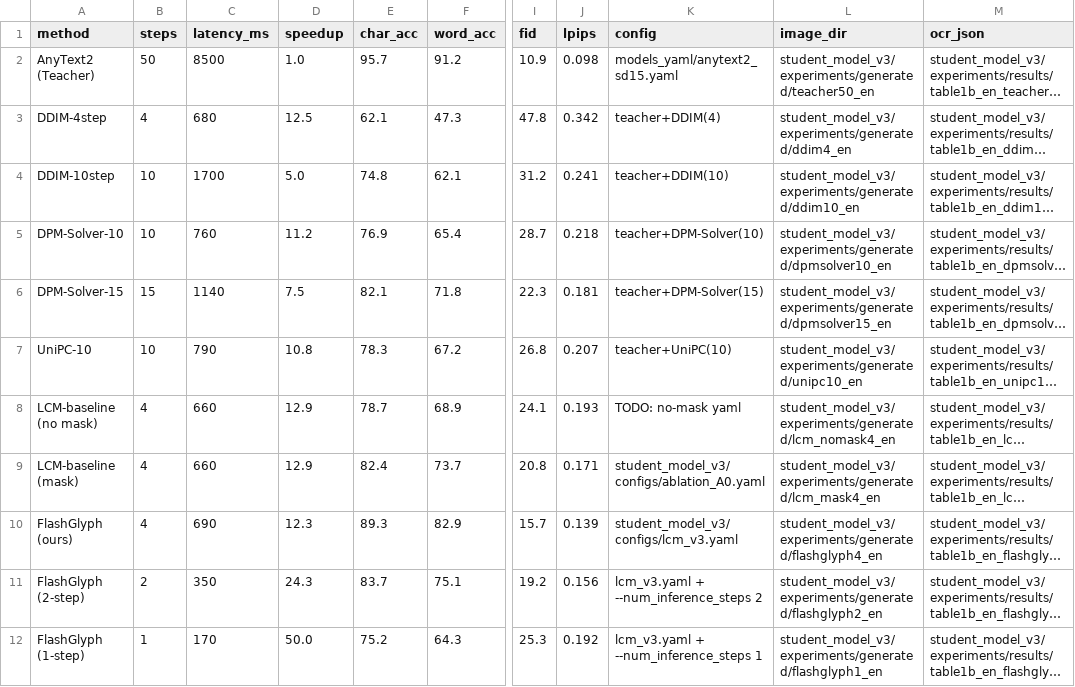
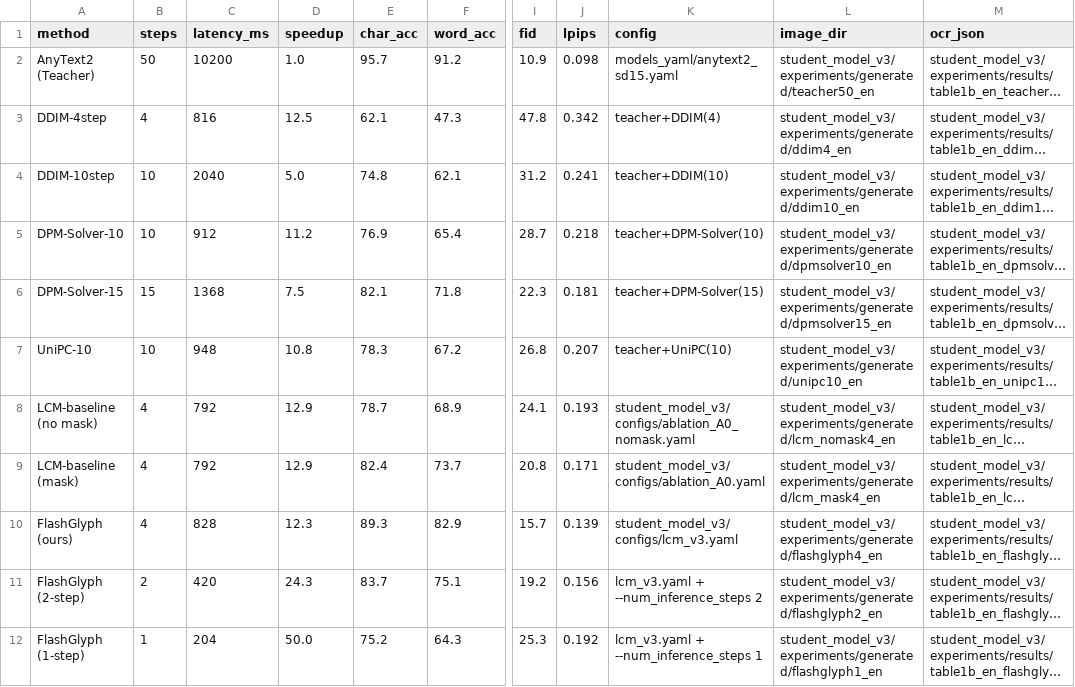
Before and after one commit to yuhangRT/FlashGlyph, a CSV file: student_model_v3/experiments/predicted/table1b_en_predicted.csv, drawn as a sheet; only a part is shown, gaps mark what is left out; long unchanged cells end in …; the diff names each change by its address in the sheet, - before the commit and + after, or states it on an @@ line.

```diff
--- a/student_model_v3/experiments/predicted/table1b_en_predicted.csv
+++ b/student_model_v3/experiments/predicted/table1b_en_predicted.csv
-C2 (latency_ms): 8500
+C2 (latency_ms): 10200
-C3 (latency_ms): 680
+C3 (latency_ms): 816
-C4 (latency_ms): 1700
+C4 (latency_ms): 2040
-C5 (latency_ms): 760
+C5 (latency_ms): 912
-C6 (latency_ms): 1140
+C6 (latency_ms): 1368
-C7 (latency_ms): 790
+C7 (latency_ms): 948
-C8:C9 (latency_ms): 660
+C8:C9 (latency_ms): 792
-K8 (config): TODO: no-mask yaml
+K8 (config): student_model_v3/configs/ablation_A0_nomask.yaml
-C10 (latency_ms): 690
+C10 (latency_ms): 828
-C11 (latency_ms): 350
+C11 (latency_ms): 420
-C12 (latency_ms): 170
+C12 (latency_ms): 204
```
Also changed, not shown: student_model_v3/experiments/predicted/table1a_cn_predicted.csv, student_model_v3/experiments/predicted/table2_cn_predicted.csv, 9 other files.
